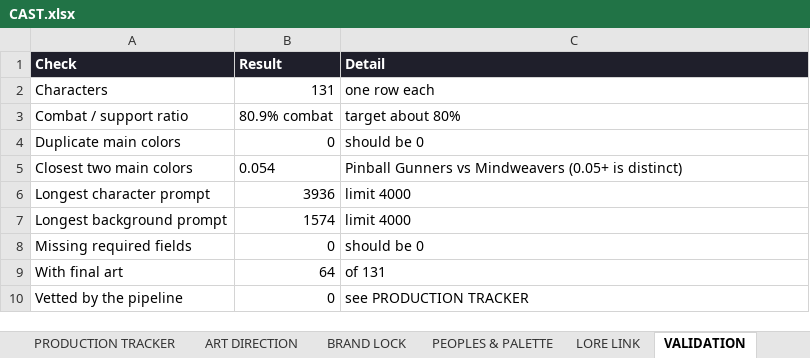
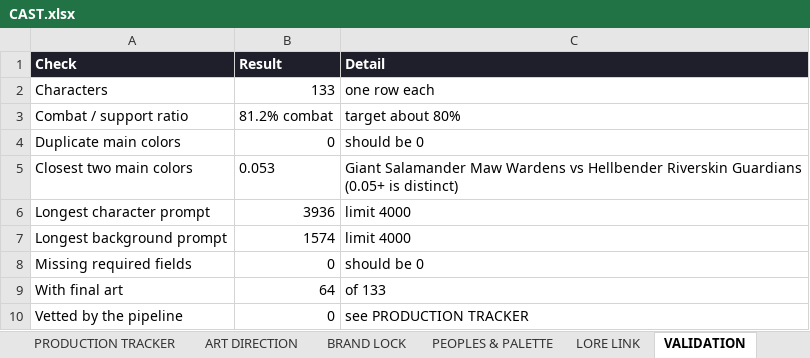
Before and after one commit to JHGruver/NewerDarkAges, an Excel workbook: CAST.xlsx, sheet VALIDATION, drawn as a sheet; values as stored, in another font and other column widths than the file's, no borders; the diff names each change by its address in the sheet, - before the commit and + after, or states it on an @@ line.

```diff
--- a/CAST.xlsx (sheet VALIDATION)
+++ b/CAST.xlsx (sheet VALIDATION)
-B2 (Result): 131
+B2 (Result): 133
-B3 (Result): 80.9% combat
+B3 (Result): 81.2% combat
-B5 (Result): 0.054
+B5 (Result): 0.053
-C5 (Detail): Pinball Gunners vs Mindweavers (0.05+ is…
+C5 (Detail): Giant Salamander Maw Wardens vs Hellbender Riverskin Guardians (0.05+ is…
-C9 (Detail): of 131
+C9 (Detail): of 133
```
Also changed, not shown: sheet Character Art Roster, sheet PEOPLES & PALETTE, sheet PRODUCTION TRACKER, sheet START HERE, 11 other files.
